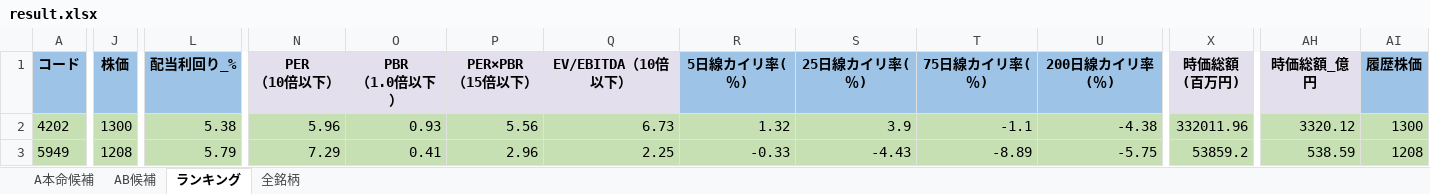
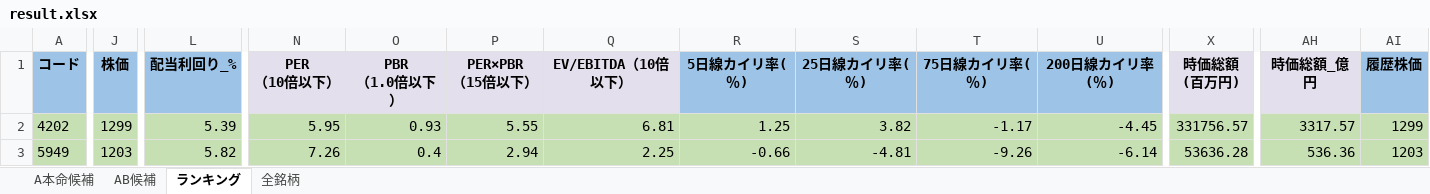
Before and after one commit to ku0909/screening, an Excel workbook: result.xlsx, sheet ランキング, drawn as a sheet; only a part is shown, gaps mark what is left out; values as stored, in another font and other column widths than the file's, no borders; the diff covers the shown part only; the diff names each change by its address in the sheet, - before the commit and + after, or states it on an @@ line.

```diff
--- a/result.xlsx (sheet ランキング)
+++ b/result.xlsx (sheet ランキング)
-J2 (株価): 1300
+J2 (株価): 1299
-L2 (配当利回り_%): 5.38
+L2 (配当利回り_%): 5.39
-N2 (PER （10倍以下）): 5.96
+N2 (PER （10倍以下）): 5.95
-P2 (PER×PBR （15倍以下）): 5.56
+P2 (PER×PBR （15倍以下）): 5.55
-Q2 (EV/EBITDA（10倍以下）): 6.73
+Q2 (EV/EBITDA（10倍以下）): 6.81
-R2 (5日線カイリ率(％)): 1.32
+R2 (5日線カイリ率(％)): 1.25
-S2 (25日線カイリ率(％)): 3.9
+S2 (25日線カイリ率(％)): 3.82
-T2 (75日線カイリ率(％)): -1.1
+T2 (75日線カイリ率(％)): -1.17
-U2 (200日線カイリ率(％)): -4.38
+U2 (200日線カイリ率(％)): -4.45
-X2 (時価総額 (百万円)): 332011.96
+X2 (時価総額 (百万円)): 331756.57
-AH2 (時価総額_億円): 3320.12
+AH2 (時価総額_億円): 3317.57
-AI2 (履歴株価): 1300
+AI2 (履歴株価): 1299
-J3 (株価): 1208
+J3 (株価): 1203
-L3 (配当利回り_%): 5.79
+L3 (配当利回り_%): 5.82
-N3 (PER （10倍以下）): 7.29
+N3 (PER （10倍以下）): 7.26
-O3 (PBR （1.0倍以下）): 0.41
+O3 (PBR （1.0倍以下）): 0.4
-P3 (PER×PBR （15倍以下）): 2.96
+P3 (PER×PBR （15倍以下）): 2.94
-R3 (5日線カイリ率(％)): -0.33
+R3 (5日線カイリ率(％)): -0.66
-S3 (25日線カイリ率(％)): -4.43
+S3 (25日線カイリ率(％)): -4.81
-T3 (75日線カイリ率(％)): -8.89
+T3 (75日線カイリ率(％)): -9.26
-U3 (200日線カイリ率(％)): -5.75
+U3 (200日線カイリ率(％)): -6.14
-X3 (時価総額 (百万円)): 53859.2
+X3 (時価総額 (百万円)): 53636.28
-AH3 (時価総額_億円): 538.59
+AH3 (時価総額_億円): 536.36
-AI3 (履歴株価): 1208
+AI3 (履歴株価): 1203
```
Also changed, not shown: 15 added rows, 15 removed rows and 862 edited cells elsewhere in this sheet, sheet 全銘柄, sheet AB候補, sheet A本命候補, 1 other file.
